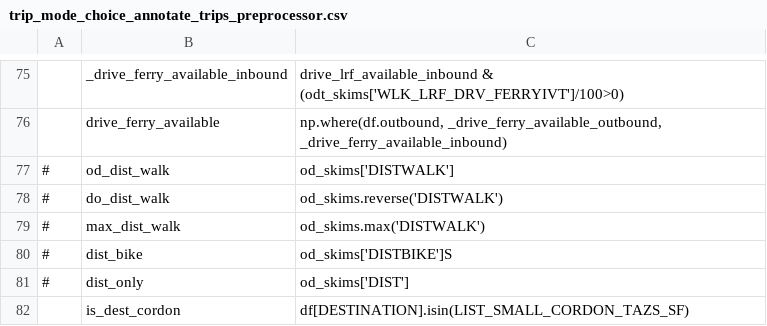
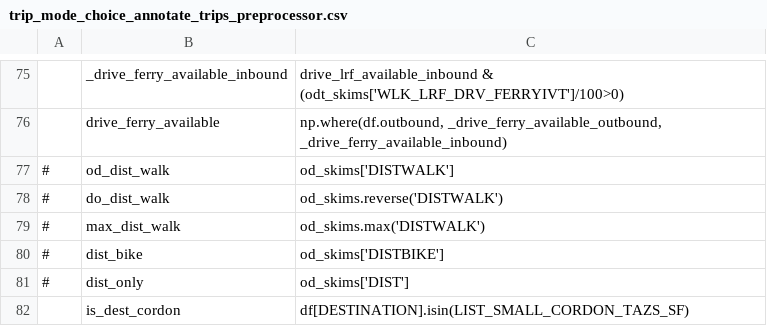
Before and after one commit to LBNL-UCB-STI/activitysim-configs-sfbay, a CSV file: configs/trip_mode_choice_annotate_trips_preprocessor.csv, drawn as a sheet; only a part is shown, gaps mark what is left out; the diff names each change by its address in the sheet, - before the commit and + after, or states it on an @@ line.

```diff
--- a/configs/trip_mode_choice_annotate_trips_preprocessor.csv
+++ b/configs/trip_mode_choice_annotate_trips_preprocessor.csv
-C80: od_skims['DISTBIKE']S
+C80: od_skims['DISTBIKE']
```
Also changed, not shown: 1 other file.
